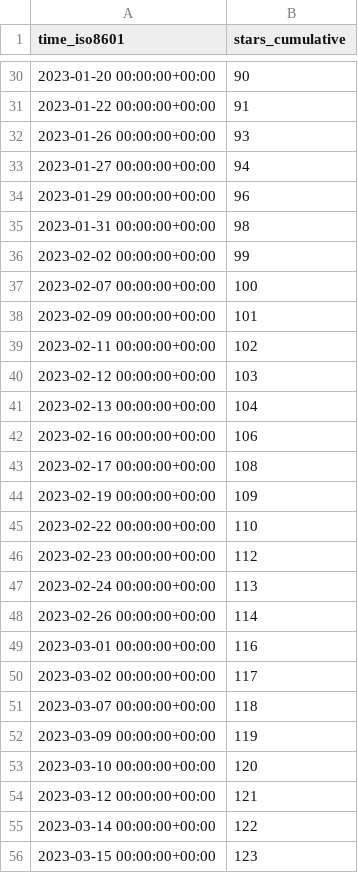
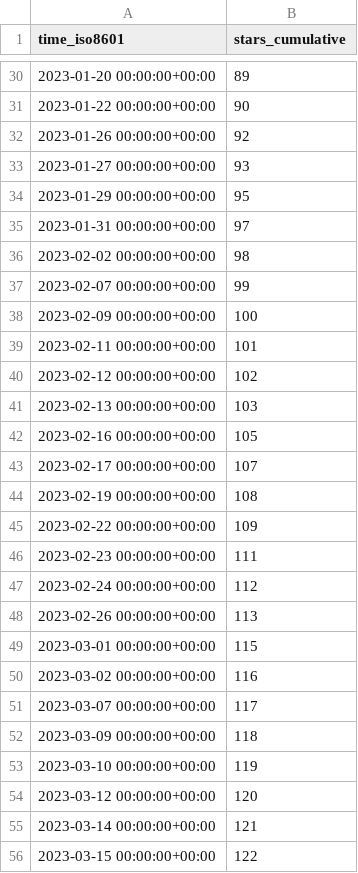
Before and after one commit to GameDeveloperS001/ECS-Megacity-Sample, a CSV file: Unity-Technologies/Megacity-Sample/ghrs-data/stargazers.csv, drawn as a sheet; only a part is shown, gaps mark what is left out; the diff covers the shown part only.

```diff
--- a/Unity-Technologies/Megacity-Sample/ghrs-data/stargazers.csv
+++ b/Unity-Technologies/Megacity-Sample/ghrs-data/stargazers.csv
@@ -30,27 +30,27 @@ time_iso8601,stars_cumulative
-2023-01-20 00:00:00+00:00,90
-2023-01-22 00:00:00+00:00,91
-2023-01-26 00:00:00+00:00,93
-2023-01-27 00:00:00+00:00,94
-2023-01-29 00:00:00+00:00,96
-2023-01-31 00:00:00+00:00,98
-2023-02-02 00:00:00+00:00,99
-2023-02-07 00:00:00+00:00,100
-2023-02-09 00:00:00+00:00,101
-2023-02-11 00:00:00+00:00,102
-2023-02-12 00:00:00+00:00,103
-2023-02-13 00:00:00+00:00,104
-2023-02-16 00:00:00+00:00,106
-2023-02-17 00:00:00+00:00,108
-2023-02-19 00:00:00+00:00,109
-2023-02-22 00:00:00+00:00,110
-2023-02-23 00:00:00+00:00,112
-2023-02-24 00:00:00+00:00,113
-2023-02-26 00:00:00+00:00,114
-2023-03-01 00:00:00+00:00,116
-2023-03-02 00:00:00+00:00,117
-2023-03-07 00:00:00+00:00,118
-2023-03-09 00:00:00+00:00,119
-2023-03-10 00:00:00+00:00,120
-2023-03-12 00:00:00+00:00,121
-2023-03-14 00:00:00+00:00,122
-2023-03-15 00:00:00+00:00,123
+2023-01-20 00:00:00+00:00,89
+2023-01-22 00:00:00+00:00,90
+2023-01-26 00:00:00+00:00,92
+2023-01-27 00:00:00+00:00,93
+2023-01-29 00:00:00+00:00,95
+2023-01-31 00:00:00+00:00,97
+2023-02-02 00:00:00+00:00,98
+2023-02-07 00:00:00+00:00,99
+2023-02-09 00:00:00+00:00,100
+2023-02-11 00:00:00+00:00,101
+2023-02-12 00:00:00+00:00,102
+2023-02-13 00:00:00+00:00,103
+2023-02-16 00:00:00+00:00,105
+2023-02-17 00:00:00+00:00,107
+2023-02-19 00:00:00+00:00,108
+2023-02-22 00:00:00+00:00,109
+2023-02-23 00:00:00+00:00,111
+2023-02-24 00:00:00+00:00,112
+2023-02-26 00:00:00+00:00,113
+2023-03-01 00:00:00+00:00,115
+2023-03-02 00:00:00+00:00,116
+2023-03-07 00:00:00+00:00,117
+2023-03-09 00:00:00+00:00,118
+2023-03-10 00:00:00+00:00,119
+2023-03-12 00:00:00+00:00,120
+2023-03-14 00:00:00+00:00,121
+2023-03-15 00:00:00+00:00,122
```
Also changed, not shown: 29 edited cells elsewhere in this file.
